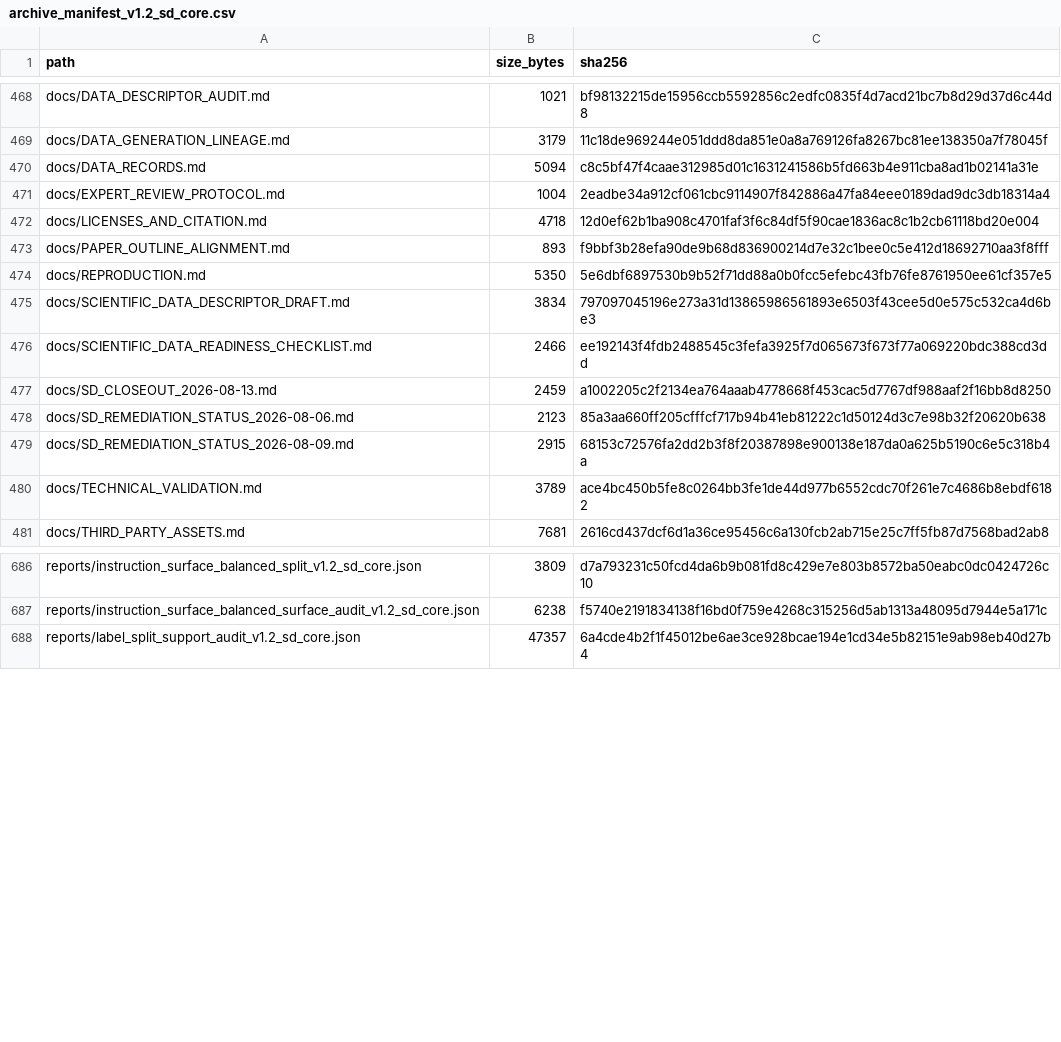
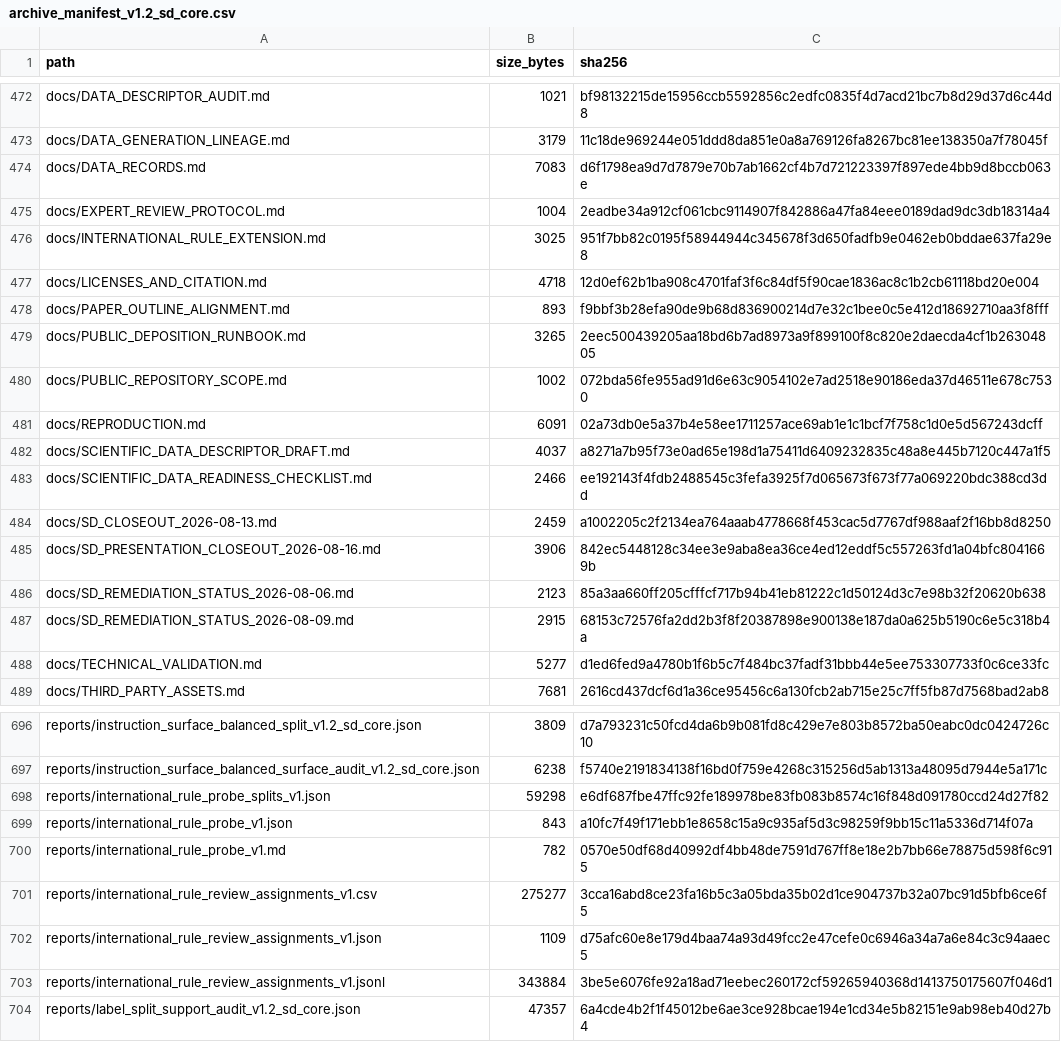
Before and after one commit to derry-cheng/gridinstruct-v1.2-sd-core, a CSV file: release/archive_manifest_v1.2_sd_core.csv, drawn as a sheet; only a part is shown, gaps mark what is left out; the diff covers the shown part only.

Commit message:
Add international rule probe evaluation package

```diff
--- a/release/archive_manifest_v1.2_sd_core.csv
+++ b/release/archive_manifest_v1.2_sd_core.csv
@@ -469,13 +473,17 @@ docs/DATA_DESCRIPTOR_AUDIT.md,1021,bf98132215de15956ccb5592856c2edfc0835f4d7acd2
 docs/DATA_GENERATION_LINEAGE.md,3179,11c18de969244e051ddd8da851e0a8a769126fa8267bc81ee138350a7f78045f
-docs/DATA_RECORDS.md,5094,c8c5bf47f4caae312985d01c1631241586b5fd663b4e911cba8ad1b02141a31e
+docs/DATA_RECORDS.md,7083,d6f1798ea9d7d7879e70b7ab1662cf4b7d721223397f897ede4bb9d8bccb063e
 docs/EXPERT_REVIEW_PROTOCOL.md,1004,2eadbe34a912cf061cbc9114907f842886a47fa84eee0189dad9dc3db18314a4
+docs/INTERNATIONAL_RULE_EXTENSION.md,3025,951f7bb82c0195f58944944c345678f3d650fadfb9e0462eb0bddae637fa29e8
 docs/LICENSES_AND_CITATION.md,4718,12d0ef62b1ba908c4701faf3f6c84df5f90cae1836ac8c1b2cb61118bd20e004
 docs/PAPER_OUTLINE_ALIGNMENT.md,893,f9bbf3b28efa90de9b68d836900214d7e32c1bee0c5e412d18692710aa3f8fff
-docs/REPRODUCTION.md,5350,5e6dbf6897530b9b52f71dd88a0b0fcc5efebc43fb76fe8761950ee61cf357e5
-docs/SCIENTIFIC_DATA_DESCRIPTOR_DRAFT.md,3834,797097045196e273a31d13865986561893e6503f43cee5d0e575c532ca4d6be3
+docs/PUBLIC_DEPOSITION_RUNBOOK.md,3265,2eec500439205aa18bd6b7ad8973a9f899100f8c820e2daecda4cf1b26304805
+docs/PUBLIC_REPOSITORY_SCOPE.md,1002,072bda56fe955ad91d6e63c9054102e7ad2518e90186eda37d46511e678c7530
+docs/REPRODUCTION.md,6091,02a73db0e5a37b4e58ee1711257ace69ab1e1c1bcf7f758c1d0e5d567243dcff
+docs/SCIENTIFIC_DATA_DESCRIPTOR_DRAFT.md,4037,a8271a7b95f73e0ad65e198d1a75411d6409232835c48a8e445b7120c447a1f5
 docs/SCIENTIFIC_DATA_READINESS_CHECKLIST.md,2466,ee192143f4fdb2488545c3fefa3925f7d065673f673f77a069220bdc388cd3dd
 docs/SD_CLOSEOUT_2026-08-13.md,2459,a1002205c2f2134ea764aaab4778668f453cac5d7767df988aaf2f16bb8d8250
+docs/SD_PRESENTATION_CLOSEOUT_2026-08-16.md,3906,842ec5448128c34ee3e9aba8ea36ce4ed12eddf5c557263fd1a04bfc8041669b
 docs/SD_REMEDIATION_STATUS_2026-08-06.md,2123,85a3aa660ff205cfffcf717b94b41eb81222c1d50124d3c7e98b32f20620b638
 docs/SD_REMEDIATION_STATUS_2026-08-09.md,2915,68153c72576fa2dd2b3f8f20387898e900138e187da0a625b5190c6e5c318b4a
-docs/TECHNICAL_VALIDATION.md,3789,ace4bc450b5fe8c0264bb3fe1de44d977b6552cdc70f261e7c4686b8ebdf6182
+docs/TECHNICAL_VALIDATION.md,5277,d1ed6fed9a4780b1f6b5c7f484bc37fadf31bbb44e5ee753307733f0c6ce33fc
 docs/THIRD_PARTY_ASSETS.md,7681,2616cd437dcf6d1a36ce95456c6a130fcb2ab715e25c7ff5fb87d7568bad2ab8
@@ -687,2 +697,8 @@ reports/instruction_surface_balanced_split_v1.2_sd_core.json,3809,d7a793231c50fc
 reports/instruction_surface_balanced_surface_audit_v1.2_sd_core.json,6238,f5740e2191834138f16bd0f759e4268c315256d5ab1313a48095d7944e5a171c
+reports/international_rule_probe_splits_v1.json,59298,e6df687fbe47ffc92fe189978be83fb083b8574c16f848d091780ccd24d27f82
+reports/international_rule_probe_v1.json,843,a10fc7f49f171ebb1e8658c15a9c935af5d3c98259f9bb15c11a5336d714f07a
+reports/international_rule_probe_v1.md,782,0570e50df68d40992df4bb48de7591d767ff8e18e2b7bb66e78875d598f6c915
+reports/international_rule_review_assignments_v1.csv,275277,3cca16abd8ce23fa16b5c3a05bda35b02d1ce904737b32a07bc91d5bfb6ce6f5
+reports/international_rule_review_assignments_v1.json,1109,d75afc60e8e179d4baa74a93d49fcc2e47cefe0c6946a34a7a6e84c3c94aaec5
+reports/international_rule_review_assignments_v1.jsonl,343884,3be5e6076fe92a18ad71eebec260172cf59265940368d1413750175607f046d1
 reports/label_split_support_audit_v1.2_sd_core.json,47357,6a4cde4b2f1f45012be6ae3ce928bcae194e1cd34e5b82151e9ab98eb40d27b4
```
Also changed, not shown: 12 added rows and 73 edited cells elsewhere in this file, 23 other files.
